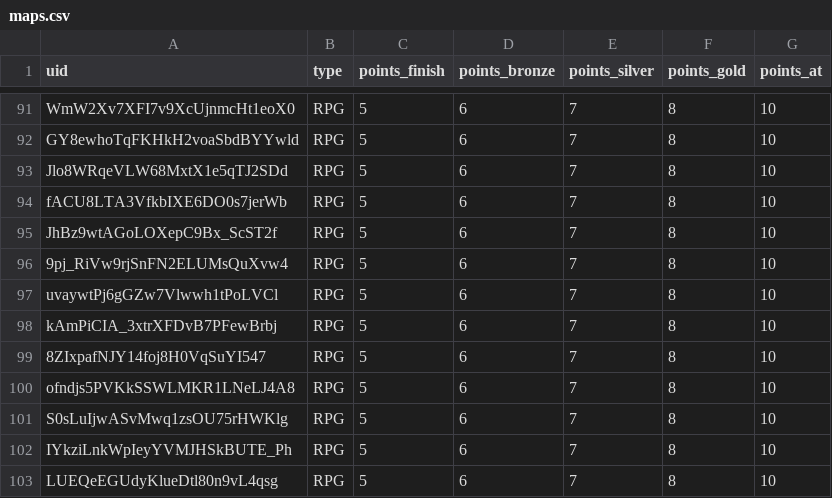
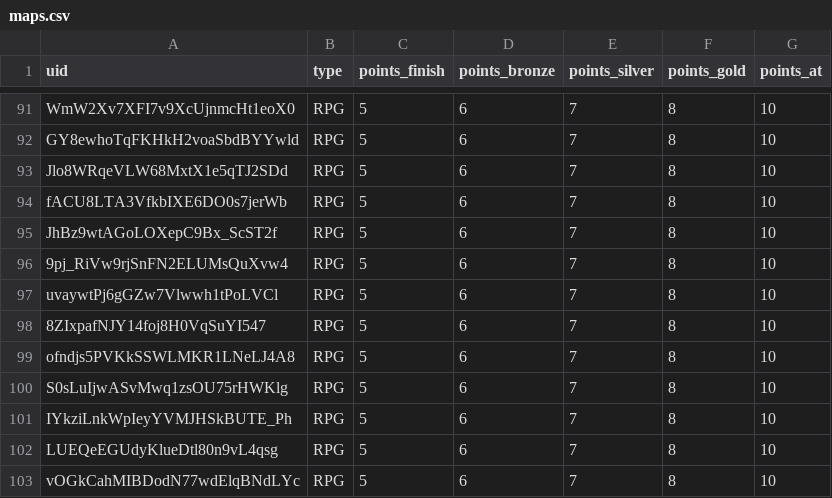
Before and after one commit to spl1nes/tmrank, a CSV file: maps.csv, drawn as a sheet; only a part is shown, gaps mark what is left out; the shorter side is filled out with more unchanged rows; the diff names each change by its address in the sheet, - before the commit and + after, or states it on an @@ line.

Commit message:
Update maps.csv

```diff
--- a/maps.csv
+++ b/maps.csv
-row 98: kAmPiCIA_3xtrXFDvB7PFewBrbj | RPG | 5 | 6 | 7 | 8 | 10
```
